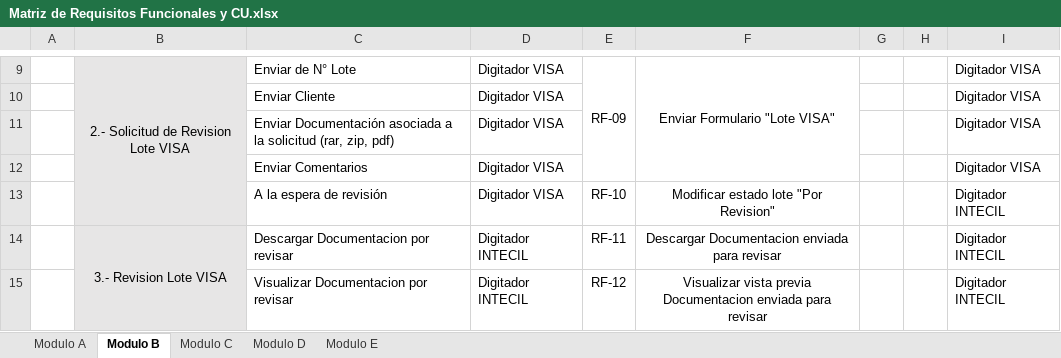
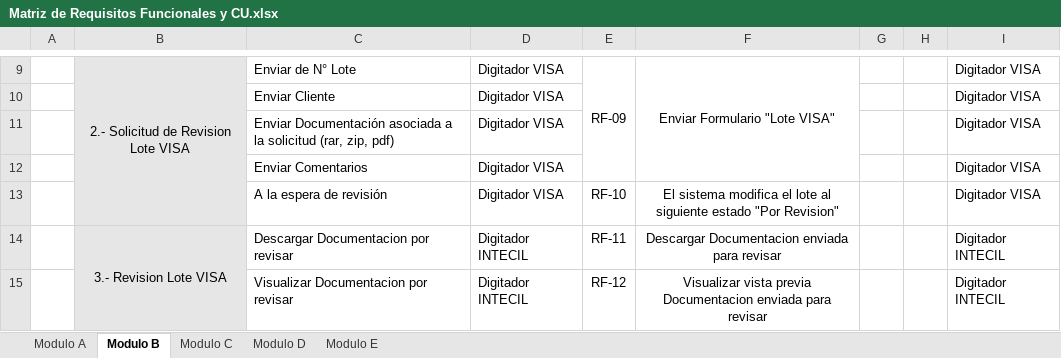
Before and after one commit to marcelotroquian/intecTroquian, an Excel workbook: Planificación/Matriz de Requisitos Funcionales y CU.xlsx, sheet Modulo B, drawn as a sheet; only a part is shown, gaps mark what is left out; values as stored, in another font and other column widths than the file's, no borders; the diff names each change by its address in the sheet, - before the commit and + after, or states it on an @@ line.

```diff
--- a/Planificación/Matriz de Requisitos Funcionales y CU.xlsx (sheet Modulo B)
+++ b/Planificación/Matriz de Requisitos Funcionales y CU.xlsx (sheet Modulo B)
-F13: Modificar estado lote "Por Revision"
+F13: El sistema modifica el lote al siguiente estado "Por Revision"
-I13: Digitador INTECIL
+I13: Digitador VISA
```
Also changed, not shown: Inicio/Diccionario EDT.xlsx, Inicio/EDT .xlsx, 12 other files.
